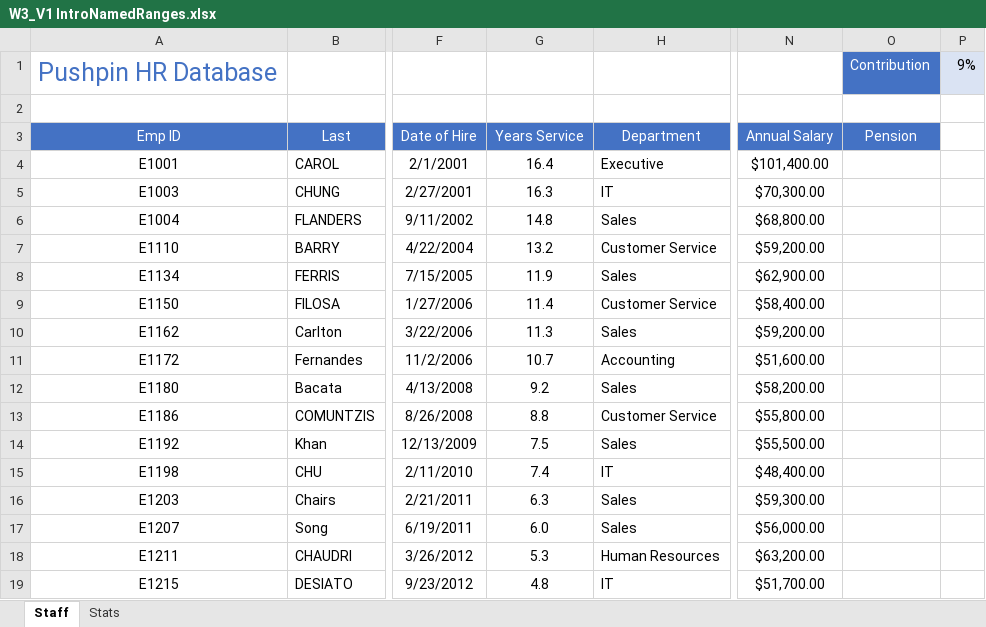
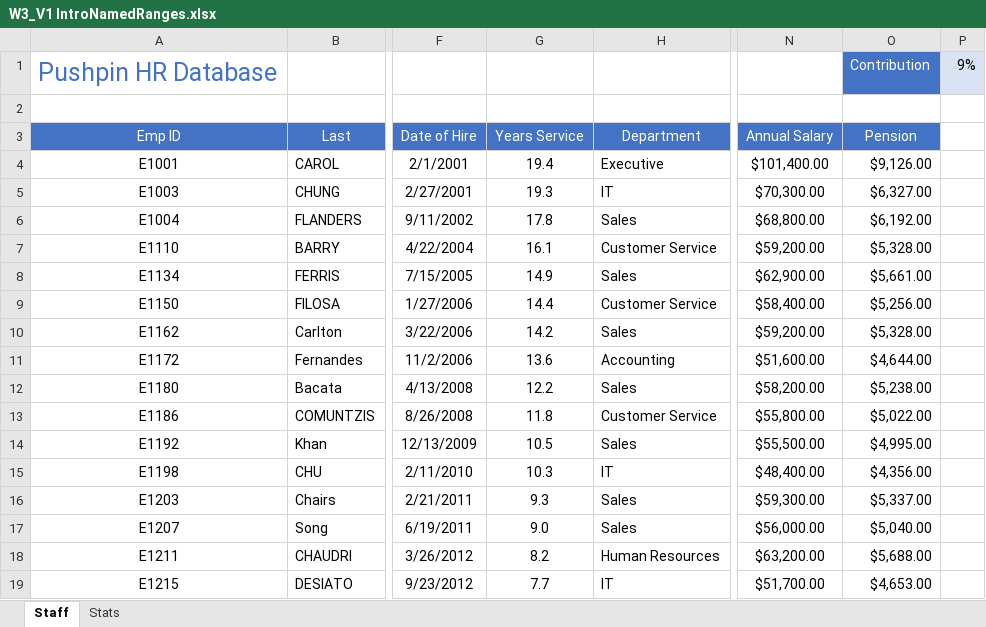
Before and after one commit to foongminwong/excel-skills-for-business, an Excel workbook: Intermediate I/Week 3/workbook/W3_V1 IntroNamedRanges.xlsx, sheet Staff, drawn as a sheet; only a part is shown, gaps mark what is left out; values as stored, in another font and other column widths than the file's, no borders; the diff covers the shown part only; the diff names each change by its address in the sheet, - before the commit and + after, or states it on an @@ line.

Commit message:
Introducing Named Ranges

```diff
--- a/Intermediate I/Week 3/workbook/W3_V1 IntroNamedRanges.xlsx (sheet Staff)
+++ b/Intermediate I/Week 3/workbook/W3_V1 IntroNamedRanges.xlsx (sheet Staff)
-G4 (Years Service): 16.4
+G4 (Years Service): 19.4
-O4 (Pension): (empty)
+O4 (Pension): $9,126.00
-G5 (Years Service): 16.3
+G5 (Years Service): 19.3
-O5 (Pension): (empty)
+O5 (Pension): $6,327.00
-G6 (Years Service): 14.8
+G6 (Years Service): 17.8
-O6 (Pension): (empty)
+O6 (Pension): $6,192.00
-G7 (Years Service): 13.2
+G7 (Years Service): 16.1
-O7 (Pension): (empty)
+O7 (Pension): $5,328.00
-G8 (Years Service): 11.9
+G8 (Years Service): 14.9
-O8 (Pension): (empty)
+O8 (Pension): $5,661.00
-G9 (Years Service): 11.4
+G9 (Years Service): 14.4
-O9 (Pension): (empty)
+O9 (Pension): $5,256.00
-G10 (Years Service): 11.3
+G10 (Years Service): 14.2
-O10 (Pension): (empty)
+O10 (Pension): $5,328.00
-G11 (Years Service): 10.7
+G11 (Years Service): 13.6
-O11 (Pension): (empty)
+O11 (Pension): $4,644.00
-G12 (Years Service): 9.2
+G12 (Years Service): 12.2
-O12 (Pension): (empty)
+O12 (Pension): $5,238.00
-G13 (Years Service): 8.8
+G13 (Years Service): 11.8
-O13 (Pension): (empty)
+O13 (Pension): $5,022.00
-G14 (Years Service): 7.5
+G14 (Years Service): 10.5
-O14 (Pension): (empty)
+O14 (Pension): $4,995.00
-G15 (Years Service): 7.4
+G15 (Years Service): 10.3
-O15 (Pension): (empty)
+O15 (Pension): $4,356.00
-G16 (Years Service): 6.3
+G16 (Years Service): 9.3
-O16 (Pension): (empty)
+O16 (Pension): $5,337.00
-G17 (Years Service): 6.0
+G17 (Years Service): 9.0
-O17 (Pension): (empty)
+O17 (Pension): $5,040.00
-G18 (Years Service): 5.3
+G18 (Years Service): 8.2
-O18 (Pension): (empty)
+O18 (Pension): $5,688.00
-G19 (Years Service): 4.8
+G19 (Years Service): 7.7
-O19 (Pension): (empty)
+O19 (Pension): $4,653.00
```
Also changed, not shown: 38 edited cells elsewhere in this sheet, 2 other files.
